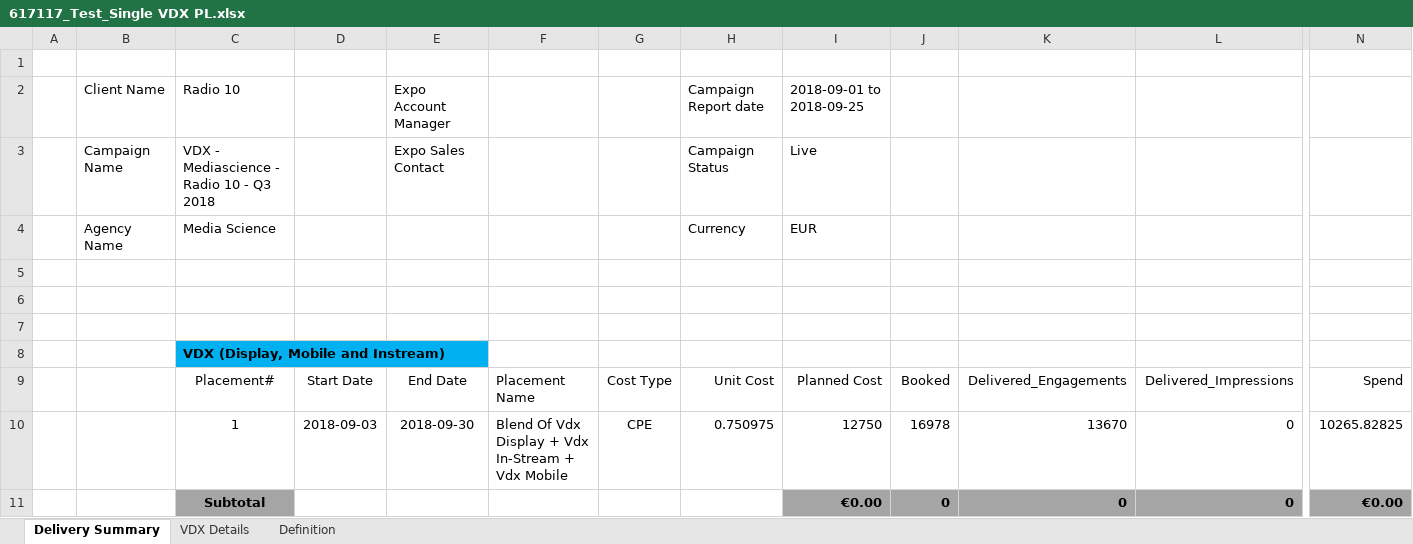
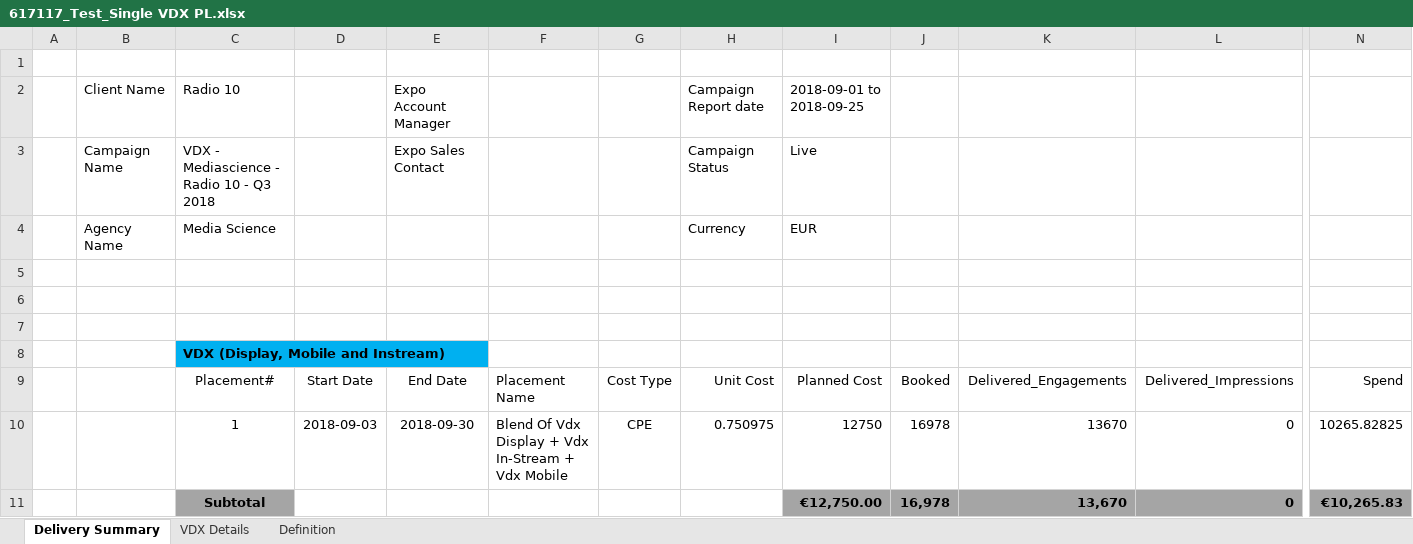
Before and after one commit to gauravsinghkr/EOC_Module, an Excel workbook: reports/617117_Test_Single VDX PL.xlsx, sheet Delivery Summary, drawn as a sheet; only a part is shown, gaps mark what is left out; values as stored, in another font and other column widths than the file's, no borders; charts and pictures and conditional formats not drawn; removed rows and columns are numbered as before the commit, all else as after; rows hold the shown columns only; the diff names each change by its address in the sheet, - before the commit and + after, or states it on an @@ line.

```diff
--- a/reports/617117_Test_Single VDX PL.xlsx (sheet Delivery Summary)
+++ b/reports/617117_Test_Single VDX PL.xlsx (sheet Delivery Summary)
-row 11:  |  | Subtotal |  |  |  |  |  | €0.00 | 0 | 0 | 0 | €0.00
+row 11:  |  | Subtotal |  |  |  |  |  | €12,750.00 | 16,978 | 13,670 | 0 | €10,265.83
```
Also changed, not shown: sheet VDX Details, charts or pictures, reports/616907.xlsx, 2 other files.
